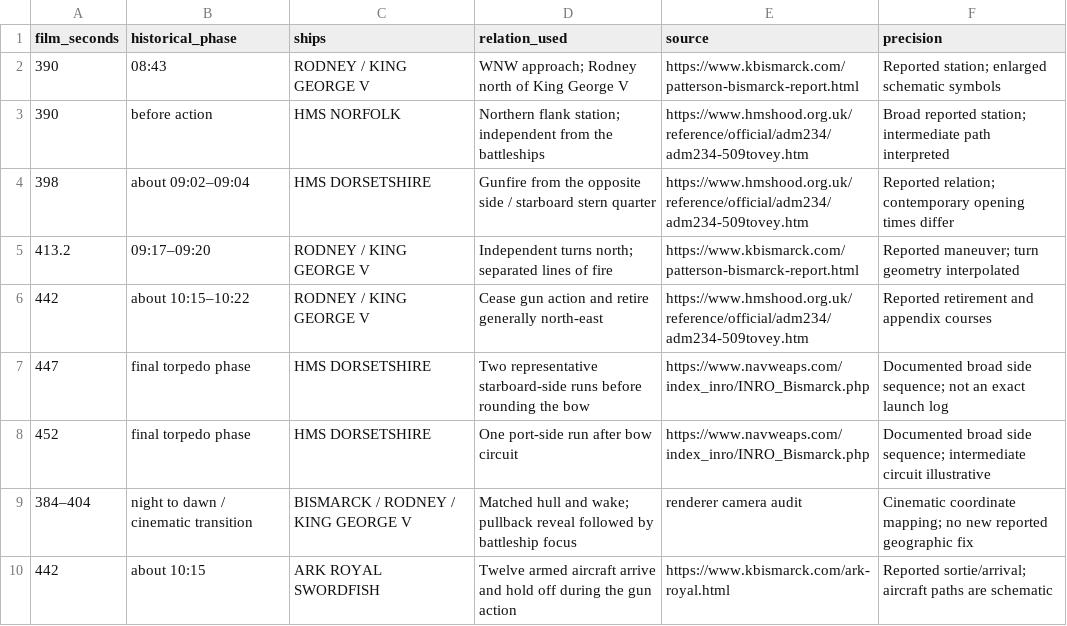
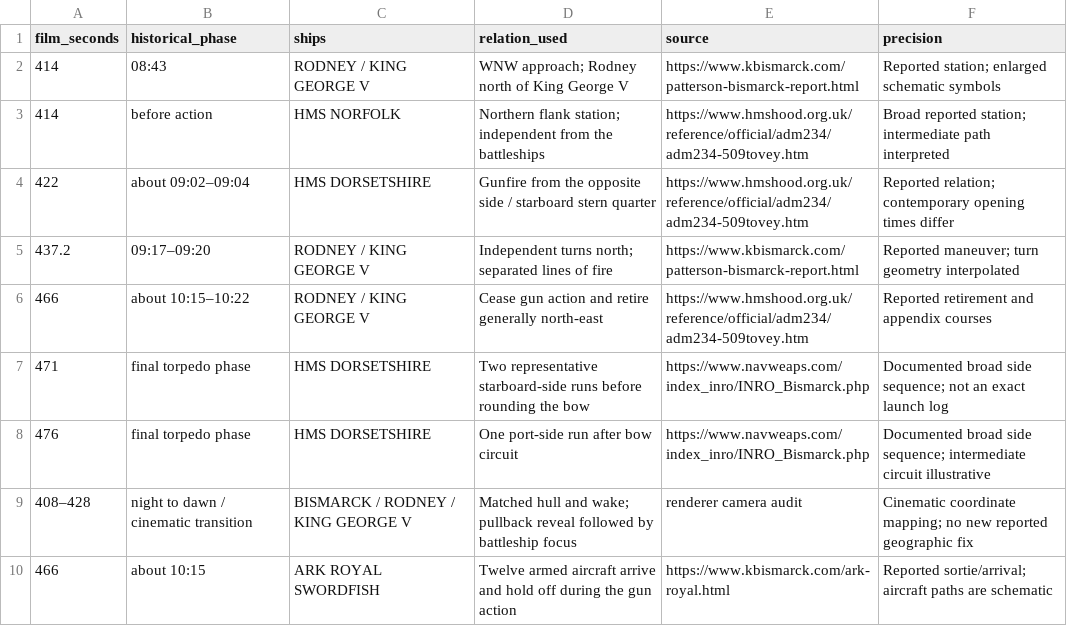
Before and after one commit to CalculusKiddo/codex-attempt-2, a CSV file: bismarck-timeline/final-action-stations.csv, drawn as a sheet.

```diff
--- a/bismarck-timeline/final-action-stations.csv
+++ b/bismarck-timeline/final-action-stations.csv
@@ -1,10 +1,10 @@
 film_seconds,historical_phase,ships,relation_used,source,precision
-390,08:43,RODNEY / KING GEORGE V,WNW approach; Rodney north of King George V,https://www.kbismarck.com/patterson-bismarck-report.html,Reported station; enlarged schematic symbols
-390,before action,HMS NORFOLK,Northern flank station; independent from the battleships,https://www.hmshood.org.uk/reference/official/adm234/adm234-509tovey.htm,Broad reported station; intermediate path interpreted
-398,about 09:02–09:04,HMS DORSETSHIRE,Gunfire from the opposite side / starboard stern quarter,https://www.hmshood.org.uk/reference/official/adm234/adm234-509tovey.htm,Reported relation; contemporary opening times differ
-413.2,09:17–09:20,RODNEY / KING GEORGE V,Independent turns north; separated lines of fire,https://www.kbismarck.com/patterson-bismarck-report.html,Reported maneuver; turn geometry interpolated
-442,about 10:15–10:22,RODNEY / KING GEORGE V,Cease gun action and retire generally north-east,https://www.hmshood.org.uk/reference/official/adm234/adm234-509tovey.htm,Reported retirement and appendix courses
-447,final torpedo phase,HMS DORSETSHIRE,Two representative starboard-side runs before rounding the bow,https://www.navweaps.com/index_inro/INRO_Bismarck.php,Documented broad side sequence; not an exact launch log
-452,final torpedo phase,HMS DORSETSHIRE,One port-side run after bow circuit,https://www.navweaps.com/index_inro/INRO_Bismarck.php,Documented broad side sequence; intermediate circuit illustrative
-384–404,night to dawn / cinematic transition,BISMARCK / RODNEY / KING GEORGE V,Matched hull and wake; pullback reveal followed by battleship focus,renderer camera audit,Cinematic coordinate mapping; no new reported geographic fix
-442,about 10:15,ARK ROYAL SWORDFISH,Twelve armed aircraft arrive and hold off during the gun action,https://www.kbismarck.com/ark-royal.html,Reported sortie/arrival; aircraft paths are schematic
+414,08:43,RODNEY / KING GEORGE V,WNW approach; Rodney north of King George V,https://www.kbismarck.com/patterson-bismarck-report.html,Reported station; enlarged schematic symbols
+414,before action,HMS NORFOLK,Northern flank station; independent from the battleships,https://www.hmshood.org.uk/reference/official/adm234/adm234-509tovey.htm,Broad reported station; intermediate path interpreted
+422,about 09:02–09:04,HMS DORSETSHIRE,Gunfire from the opposite side / starboard stern quarter,https://www.hmshood.org.uk/reference/official/adm234/adm234-509tovey.htm,Reported relation; contemporary opening times differ
+437.2,09:17–09:20,RODNEY / KING GEORGE V,Independent turns north; separated lines of fire,https://www.kbismarck.com/patterson-bismarck-report.html,Reported maneuver; turn geometry interpolated
+466,about 10:15–10:22,RODNEY / KING GEORGE V,Cease gun action and retire generally north-east,https://www.hmshood.org.uk/reference/official/adm234/adm234-509tovey.htm,Reported retirement and appendix courses
+471,final torpedo phase,HMS DORSETSHIRE,Two representative starboard-side runs before rounding the bow,https://www.navweaps.com/index_inro/INRO_Bismarck.php,Documented broad side sequence; not an exact launch log
+476,final torpedo phase,HMS DORSETSHIRE,One port-side run after bow circuit,https://www.navweaps.com/index_inro/INRO_Bismarck.php,Documented broad side sequence; intermediate circuit illustrative
+408–428,night to dawn / cinematic transition,BISMARCK / RODNEY / KING GEORGE V,Matched hull and wake; pullback reveal followed by battleship focus,renderer camera audit,Cinematic coordinate mapping; no new reported geographic fix
+466,about 10:15,ARK ROYAL SWORDFISH,Twelve armed aircraft arrive and hold off during the gun action,https://www.kbismarck.com/ark-royal.html,Reported sortie/arrival; aircraft paths are schematic
```
Also changed, not shown: bismarck-timeline/gun-damage-sequence.csv, bismarck-timeline/script-cues.csv, 11 other files.
